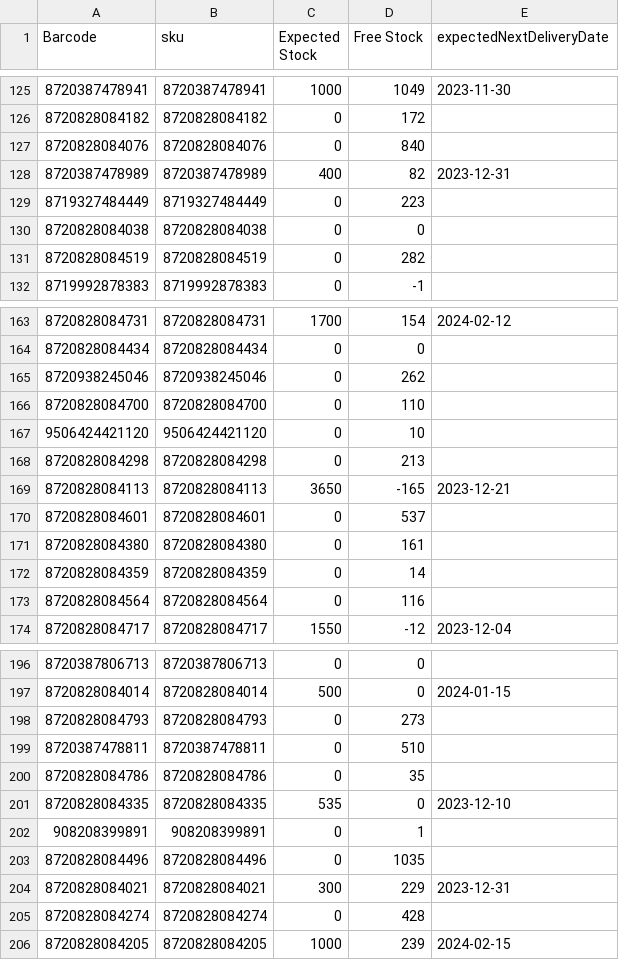
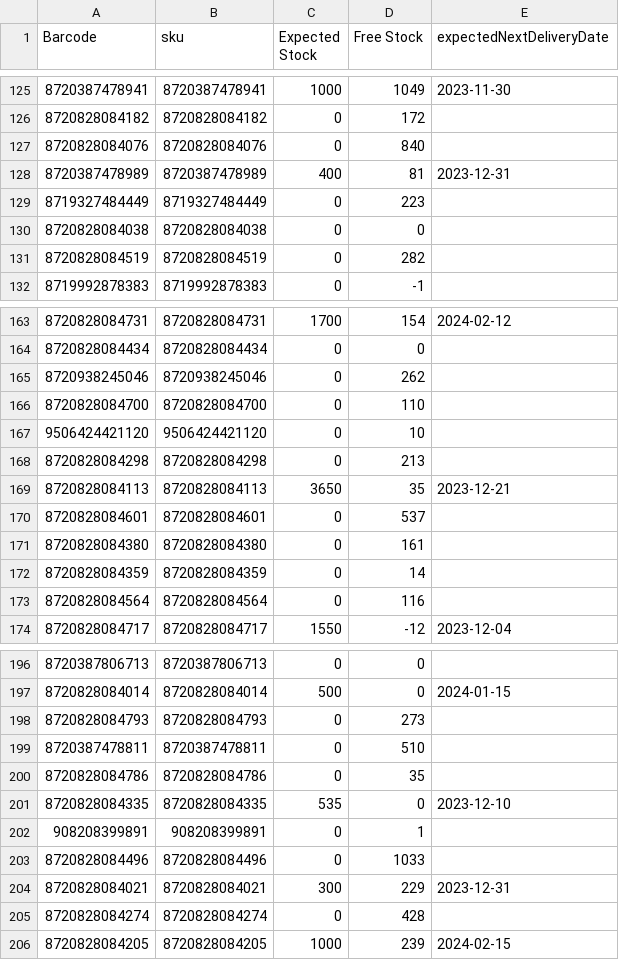
Before and after one commit to semjanssen98/stock, a CSV file: stockdata.csv, drawn as a sheet; only a part is shown, gaps mark what is left out.

Commit message:
Update CSV files

```diff
--- a/stockdata.csv
+++ b/stockdata.csv
@@ -127,3 +127,3 @@ Barcode,sku,Expected Stock,Free Stock,expectedNextDeliveryDate
 8720828084076,8720828084076,0,840,
-8720387478989,8720387478989,400,82,2023-12-31
+8720387478989,8720387478989,400,81,2023-12-31
 8719327484449,8719327484449,0,223,
@@ -168,3 +168,3 @@ Barcode,sku,Expected Stock,Free Stock,expectedNextDeliveryDate
 8720828084298,8720828084298,0,213,
-8720828084113,8720828084113,3650,-165,2023-12-21
+8720828084113,8720828084113,3650,35,2023-12-21
 8720828084601,8720828084601,0,537,
@@ -202,3 +202,3 @@ Barcode,sku,Expected Stock,Free Stock,expectedNextDeliveryDate
 908208399891,908208399891,0,1,
-8720828084496,8720828084496,0,1035,
+8720828084496,8720828084496,0,1033,
 8720828084021,8720828084021,300,229,2023-12-31
```
